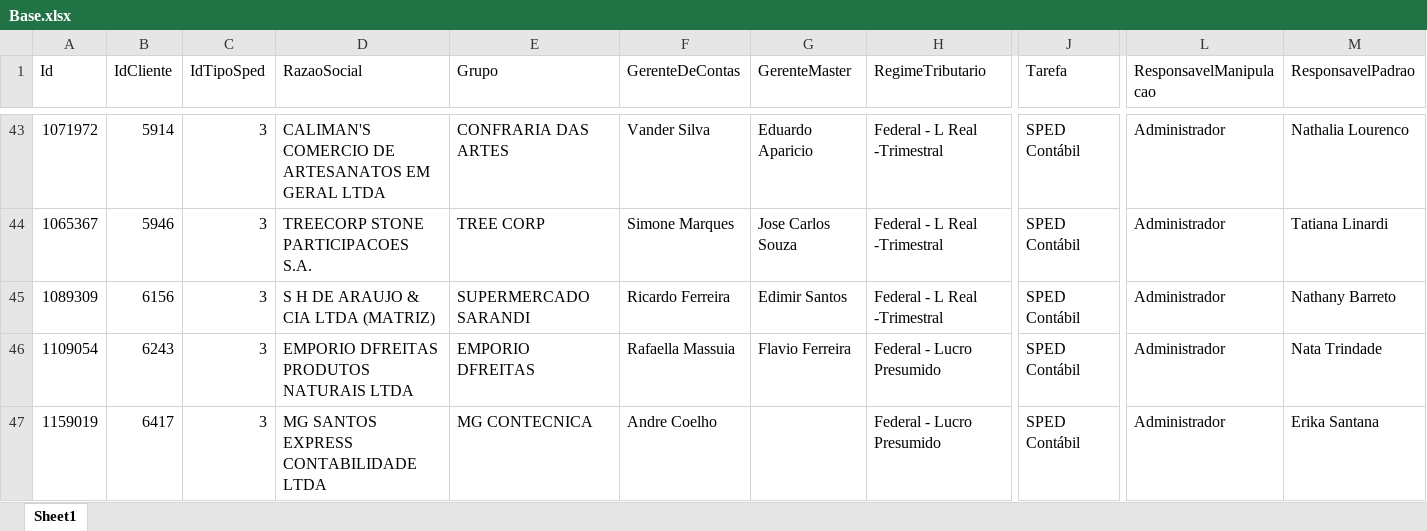
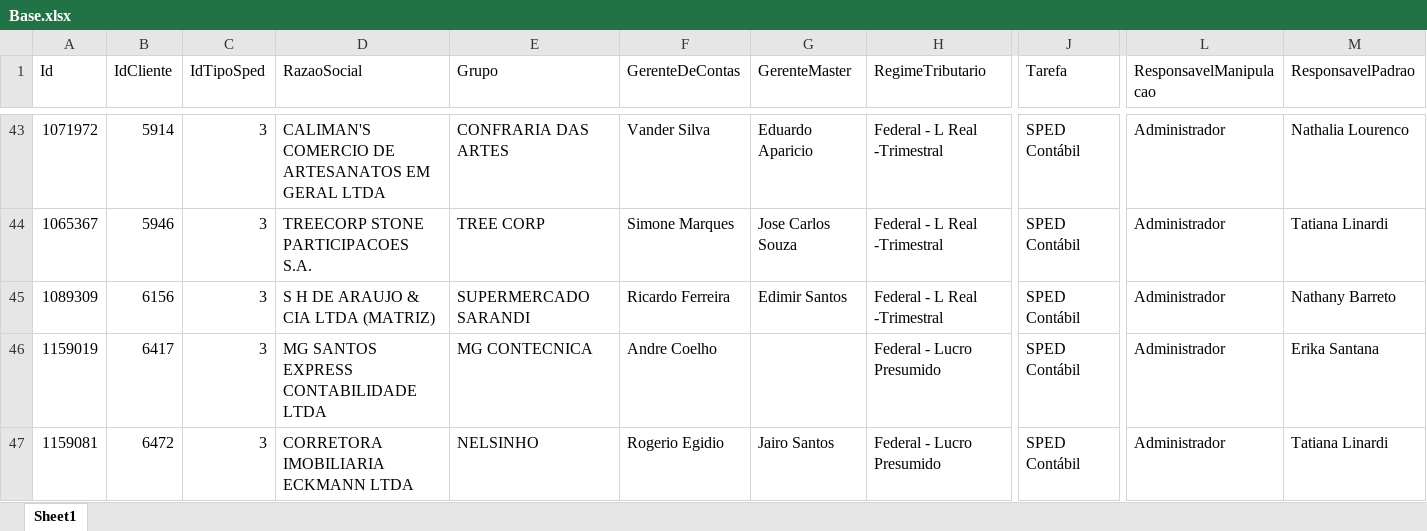
Before and after one commit to Controladoria-MG/Controle-de-SPED, an Excel workbook: data/base_formatada/Base.xlsx, sheet Sheet1, drawn as a sheet; only a part is shown, gaps mark what is left out; the shorter side is filled out with more unchanged rows; values as stored, in another font and other column widths than the file's, no borders; table styles not drawn; removed rows and columns are numbered as before the commit, all else as after; rows hold the shown columns only; the diff covers the shown part only; the diff names each change by its address in the sheet, - before the commit and + after, or states it on an @@ line.

```diff
--- a/data/base_formatada/Base.xlsx (sheet Sheet1)
+++ b/data/base_formatada/Base.xlsx (sheet Sheet1)
-row 46: 1109054 | 6243 | 3 | EMPORIO DFREITAS PRODUTOS NATURAIS LTDA | EMPORIO DFREITAS | Rafaella Massuia | Flavio Ferreira | Federal - Lucro Presumido | SPED Contábil | Administrador | Nata Trindade
```
Also changed, not shown: 5 added rows and 4 removed rows elsewhere in this sheet, 1 other file.
